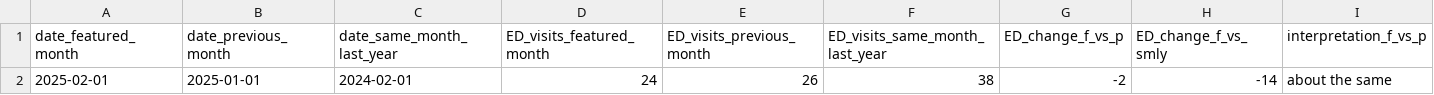
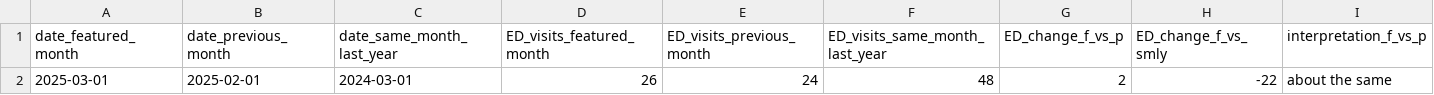
Before and after one commit to peterboroughpublichealth/public-data-opioid-EWSS, a CSV file: ED-visits-ACES/PPH/ED_ACES_PPH_comparisons_month_to_month.csv, drawn as a sheet; only a part is shown; removed rows and columns are numbered as before the commit, all else as after; rows hold the shown columns only; the diff names each change by its address in the sheet, - before the commit and + after, or states it on an @@ line.

```diff
--- a/ED-visits-ACES/PPH/ED_ACES_PPH_comparisons_month_to_month.csv
+++ b/ED-visits-ACES/PPH/ED_ACES_PPH_comparisons_month_to_month.csv
-row 2: 2025-02-01 | 2025-01-01 | 2024-02-01 | 24 | 26 | 38 | -2 | -14 | about the same
+row 2: 2025-03-01 | 2025-02-01 | 2024-03-01 | 26 | 24 | 48 | 2 | -22 | about the same
```
Also changed, not shown: ED-visits-ACES/PPH/ED_ACES_PPH_by_month.csv, ED-visits-ACES/PPH/ED_ACES_PPH_metrics_last_12_months.csv, 1 other file.
